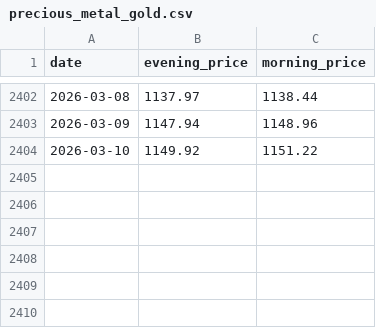
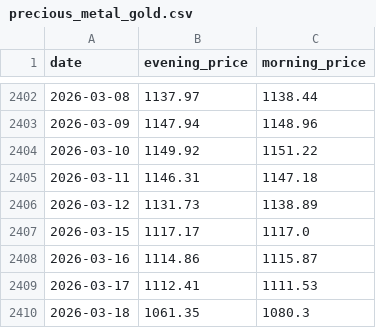
Before and after one commit to z0gSh1u/longterm-agu, a CSV file: .claude/skills/investment-analysis/assets/data/precious_metal_gold.csv, drawn as a sheet; only a part is shown, gaps mark what is left out; the diff names each change by its address in the sheet, - before the commit and + after, or states it on an @@ line.

```diff
--- a/.claude/skills/investment-analysis/assets/data/precious_metal_gold.csv
+++ b/.claude/skills/investment-analysis/assets/data/precious_metal_gold.csv
+row 2405: 2026-03-11 | 1146.31 | 1147.18
+row 2406: 2026-03-12 | 1131.73 | 1138.89
+row 2407: 2026-03-15 | 1117.17 | 1117.0
+row 2408: 2026-03-16 | 1114.86 | 1115.87
+row 2409: 2026-03-17 | 1112.41 | 1111.53
+row 2410: 2026-03-18 | 1061.35 | 1080.3
```
Also changed, not shown: .claude/skills/investment-analysis/assets/data/precious_metal_silver.csv, .claude/skills/investment-analysis/assets/data/stock_index_chinext.csv, 8 other files.
